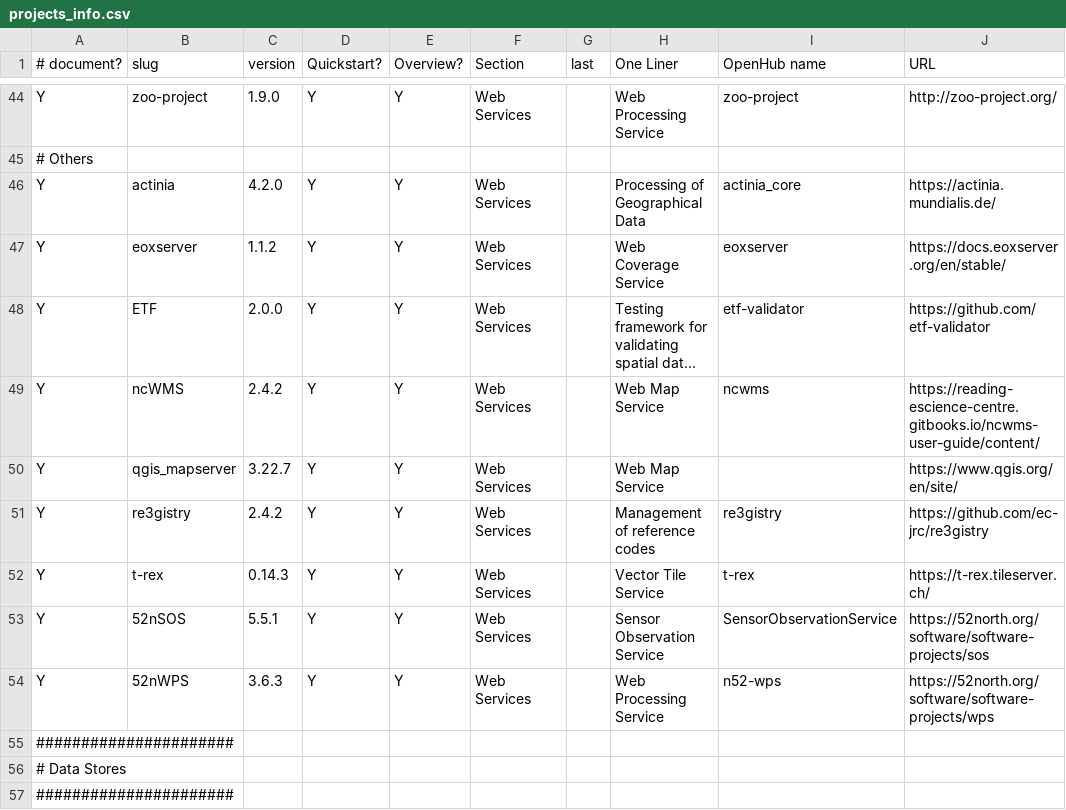
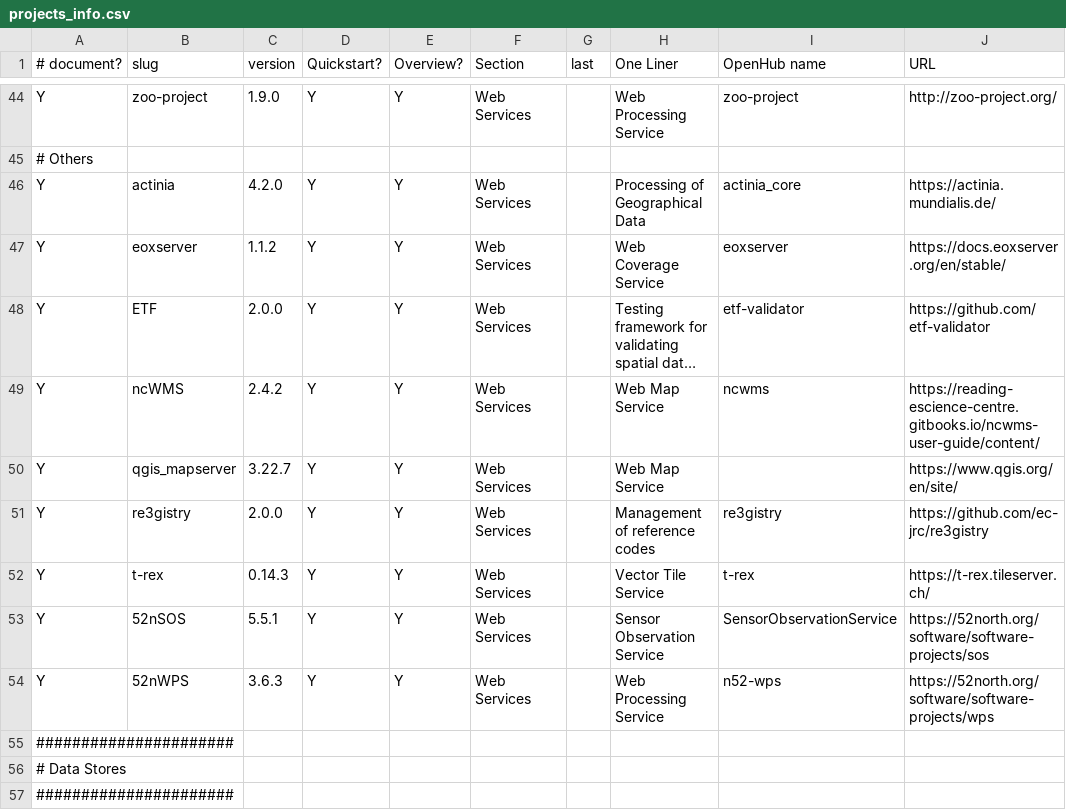
Before and after one commit to OSGeo/OSGeoLive-doc, a CSV file: projects_info.csv, drawn as a sheet; only a part is shown, gaps mark what is left out; long unchanged cells end in …; the diff names each change by its address in the sheet, - before the commit and + after, or states it on an @@ line.

Commit message:
Revert changes in projects_info.csv

```diff
--- a/projects_info.csv
+++ b/projects_info.csv
-C51 (version): 2.4.2
+C51 (version): 2.0.0
```
